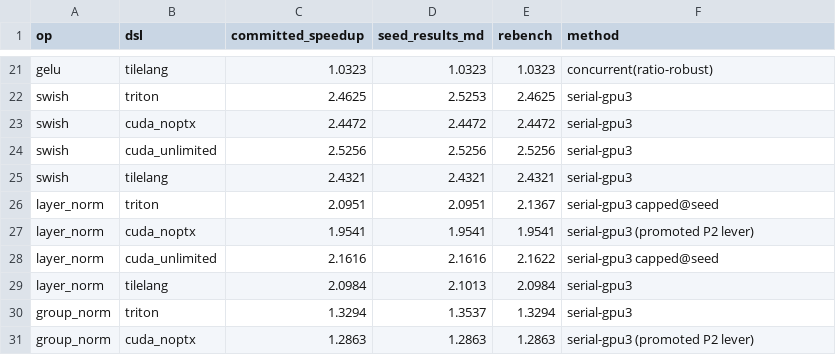
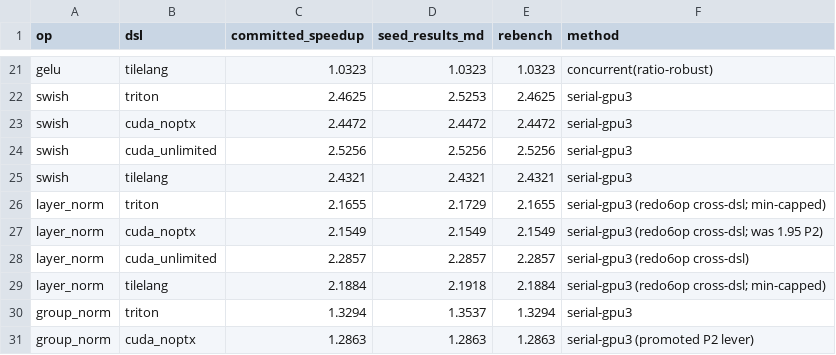
Before and after one commit to tingxi-li/MultiKernelBench, a CSV file: ako_runs/tools/committed_baseline.csv, drawn as a sheet; only a part is shown, gaps mark what is left out.

```diff
--- a/ako_runs/tools/committed_baseline.csv
+++ b/ako_runs/tools/committed_baseline.csv
@@ -25,6 +25,6 @@ swish,cuda_unlimited,2.5256,2.5256,2.5256,serial-gpu3
 swish,tilelang,2.4321,2.4321,2.4321,serial-gpu3
-layer_norm,triton,2.0951,2.0951,2.1367,serial-gpu3  capped@seed
-layer_norm,cuda_noptx,1.9541,1.9541,1.9541,serial-gpu3 (promoted P2 lever)
-layer_norm,cuda_unlimited,2.1616,2.1616,2.1622,serial-gpu3  capped@seed
-layer_norm,tilelang,2.0984,2.1013,2.0984,serial-gpu3
+layer_norm,triton,2.1655,2.1729,2.1655,serial-gpu3 (redo6op cross-dsl; min-capped)
+layer_norm,cuda_noptx,2.1549,2.1549,2.1549,serial-gpu3 (redo6op cross-dsl; was 1.95 P2)
+layer_norm,cuda_unlimited,2.2857,2.2857,2.2857,serial-gpu3 (redo6op cross-dsl)
+layer_norm,tilelang,2.1884,2.1918,2.1884,serial-gpu3 (redo6op cross-dsl; min-capped)
 group_norm,triton,1.3294,1.3537,1.3294,serial-gpu3
```
Also changed, not shown: 14 other files.
